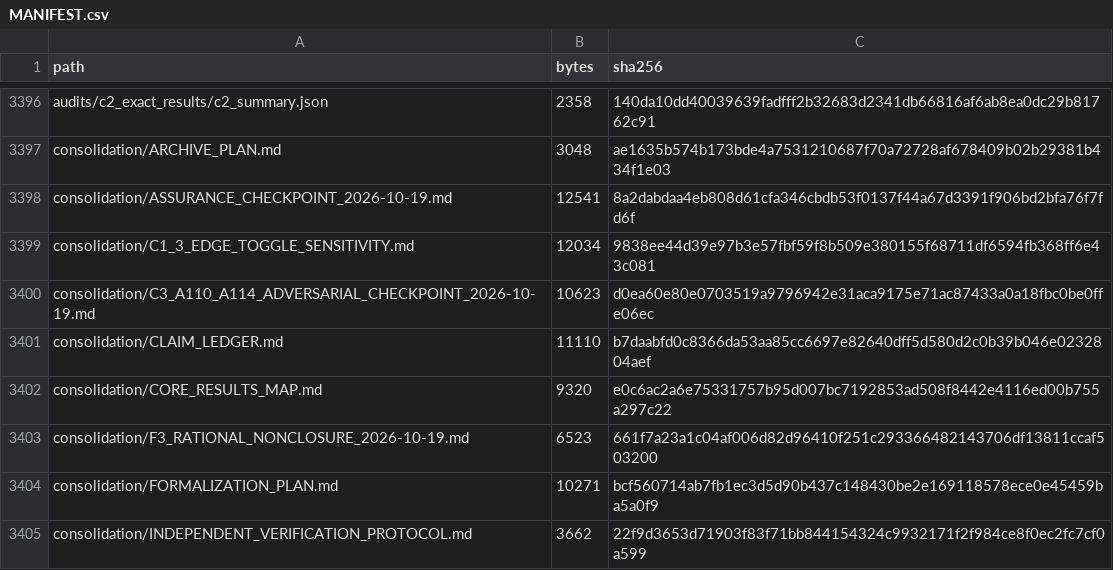
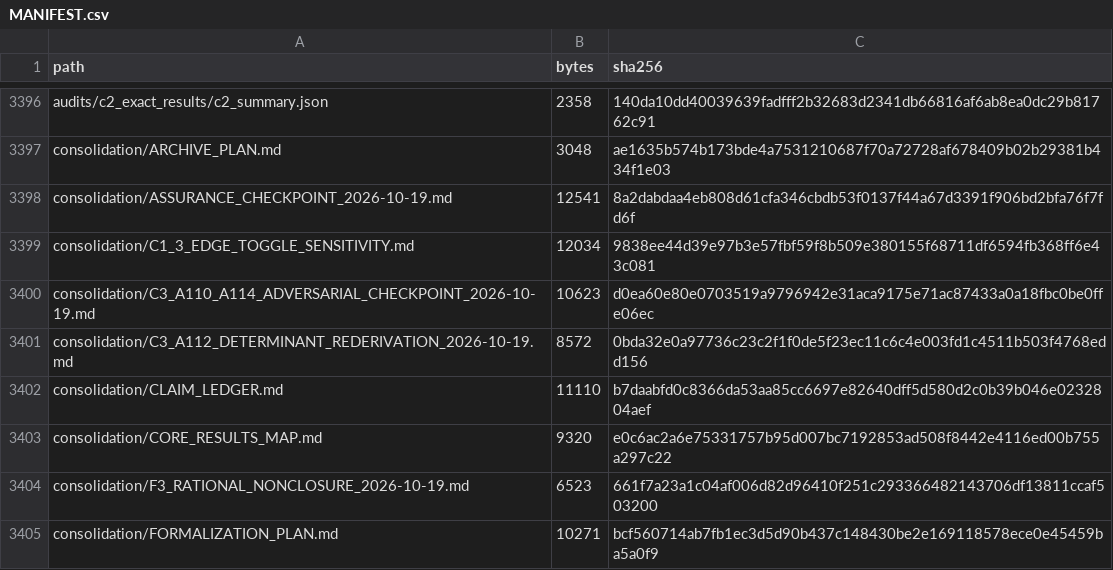
Before and after one commit to DevHabito/precategorical-modal-field-framework, a CSV file: MANIFEST.csv, drawn as a sheet; only a part is shown, gaps mark what is left out; the shorter side is filled out with more unchanged rows; the diff names each change by its address in the sheet, - before the commit and + after, or states it on an @@ line.

```diff
--- a/MANIFEST.csv
+++ b/MANIFEST.csv
+row 3401: consolidation/C3_A112_DETERMINANT_REDERIVATION_2026-10-19.md | 8572 | 0bda32e0a97736c23c2f1f0de5f23ec11c6c4e003fd1c4511b503f4768edd156
```
Also changed, not shown: 1 other file.
